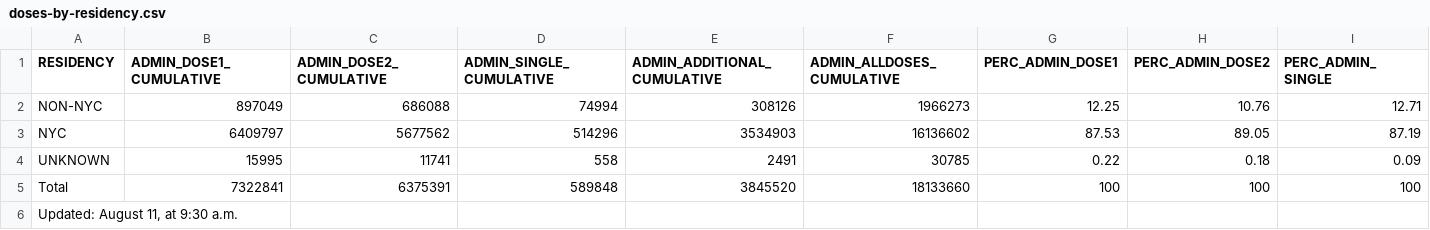
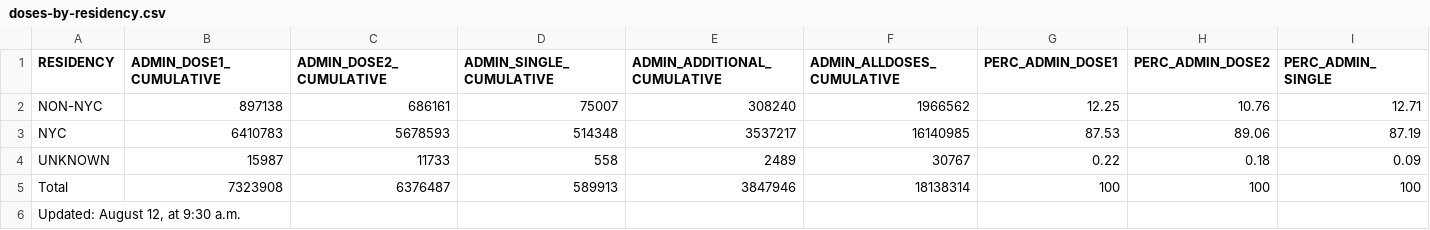
Before and after one commit to nychealth/covid-vaccine-data, a CSV file: doses/doses-by-residency.csv, drawn as a sheet; only a part is shown; the diff names each change by its address in the sheet, - before the commit and + after, or states it on an @@ line.

```diff
--- a/doses/doses-by-residency.csv
+++ b/doses/doses-by-residency.csv
-B2 (ADMIN_DOSE1_CUMULATIVE): 897049
+B2 (ADMIN_DOSE1_CUMULATIVE): 897138
-C2 (ADMIN_DOSE2_CUMULATIVE): 686088
+C2 (ADMIN_DOSE2_CUMULATIVE): 686161
-D2 (ADMIN_SINGLE_CUMULATIVE): 74994
+D2 (ADMIN_SINGLE_CUMULATIVE): 75007
-E2 (ADMIN_ADDITIONAL_CUMULATIVE): 308126
+E2 (ADMIN_ADDITIONAL_CUMULATIVE): 308240
-F2 (ADMIN_ALLDOSES_CUMULATIVE): 1966273
+F2 (ADMIN_ALLDOSES_CUMULATIVE): 1966562
-B3 (ADMIN_DOSE1_CUMULATIVE): 6409797
+B3 (ADMIN_DOSE1_CUMULATIVE): 6410783
-C3 (ADMIN_DOSE2_CUMULATIVE): 5677562
+C3 (ADMIN_DOSE2_CUMULATIVE): 5678593
-D3 (ADMIN_SINGLE_CUMULATIVE): 514296
+D3 (ADMIN_SINGLE_CUMULATIVE): 514348
-E3 (ADMIN_ADDITIONAL_CUMULATIVE): 3534903
+E3 (ADMIN_ADDITIONAL_CUMULATIVE): 3537217
-F3 (ADMIN_ALLDOSES_CUMULATIVE): 16136602
+F3 (ADMIN_ALLDOSES_CUMULATIVE): 16140985
-H3 (PERC_ADMIN_DOSE2): 89.05
+H3 (PERC_ADMIN_DOSE2): 89.06
-B4 (ADMIN_DOSE1_CUMULATIVE): 15995
+B4 (ADMIN_DOSE1_CUMULATIVE): 15987
-C4 (ADMIN_DOSE2_CUMULATIVE): 11741
+C4 (ADMIN_DOSE2_CUMULATIVE): 11733
-E4 (ADMIN_ADDITIONAL_CUMULATIVE): 2491
+E4 (ADMIN_ADDITIONAL_CUMULATIVE): 2489
-F4 (ADMIN_ALLDOSES_CUMULATIVE): 30785
+F4 (ADMIN_ALLDOSES_CUMULATIVE): 30767
-B5 (ADMIN_DOSE1_CUMULATIVE): 7322841
+B5 (ADMIN_DOSE1_CUMULATIVE): 7323908
-C5 (ADMIN_DOSE2_CUMULATIVE): 6375391
+C5 (ADMIN_DOSE2_CUMULATIVE): 6376487
-D5 (ADMIN_SINGLE_CUMULATIVE): 589848
+D5 (ADMIN_SINGLE_CUMULATIVE): 589913
-E5 (ADMIN_ADDITIONAL_CUMULATIVE): 3845520
+E5 (ADMIN_ADDITIONAL_CUMULATIVE): 3847946
-F5 (ADMIN_ALLDOSES_CUMULATIVE): 18133660
+F5 (ADMIN_ALLDOSES_CUMULATIVE): 18138314
-A6 (RESIDENCY): Updated: August 11, at 9:30 a.m.
+A6 (RESIDENCY): Updated: August 12, at 9:30 a.m.
```
Also changed, not shown: doses/doses-by-day.csv, doses/doses-by-residency-age.csv, 1 other file.
